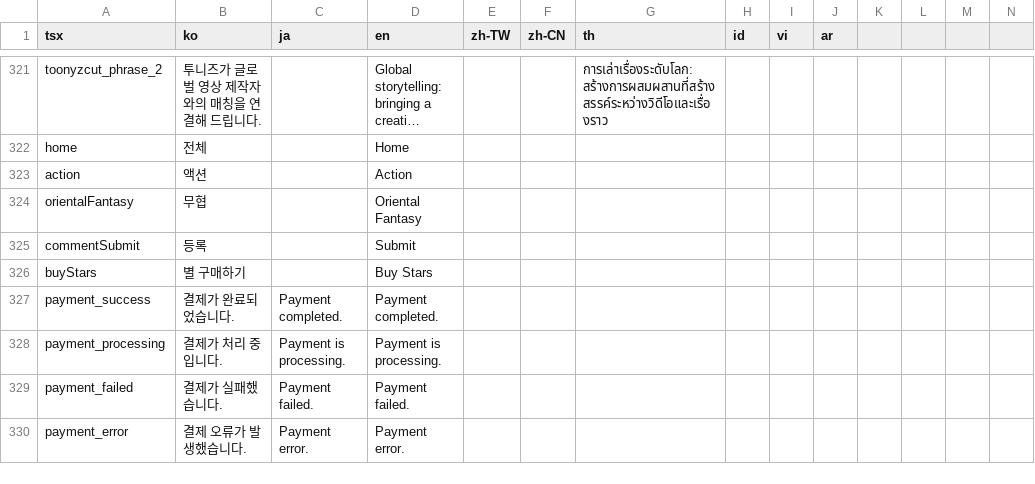
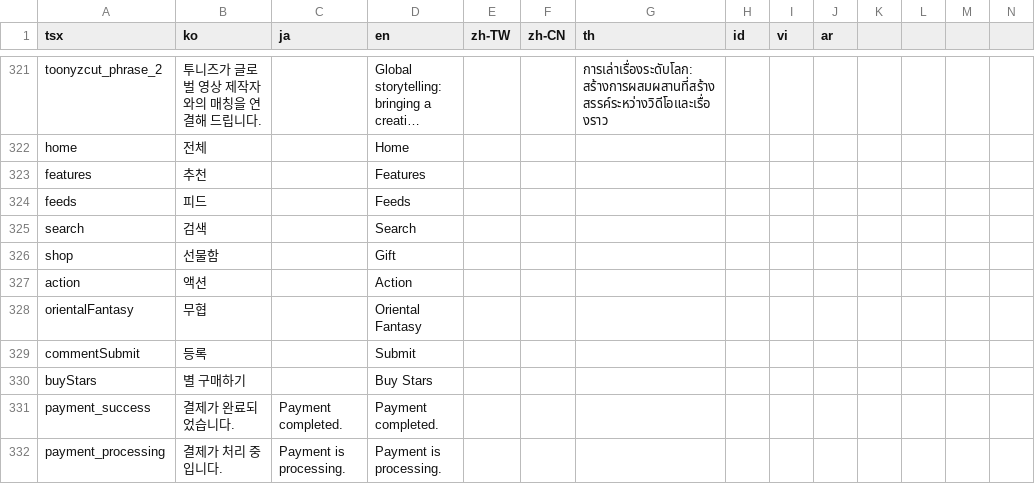
Before and after one commit to rafi-isakh/animation-studio, a CSV file: public/translations.csv, drawn as a sheet; only a part is shown, gaps mark what is left out; the shorter side is filled out with more unchanged rows; long unchanged cells end in …; rows hold the shown columns only; the diff names each change by its address in the sheet, - before the commit and + after, or states it on an @@ line.

```diff
--- a/public/translations.csv
+++ b/public/translations.csv
+row 323: features | 추천 |  | Features
+row 324: feeds | 피드 |  | Feeds
+row 325: search | 검색 |  | Search
+row 326: shop | 선물함 |  | Gift
```
Also changed, not shown: 6 other files.
